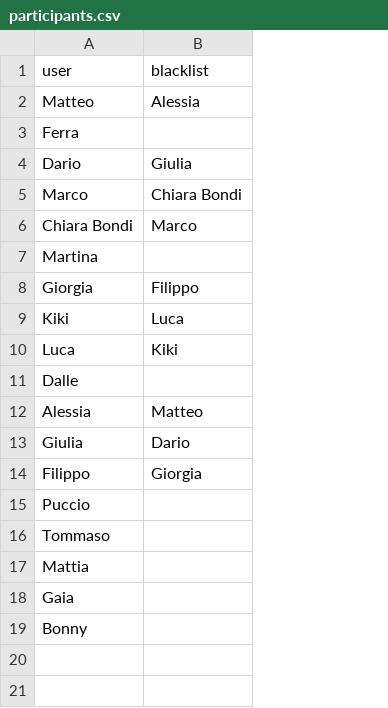
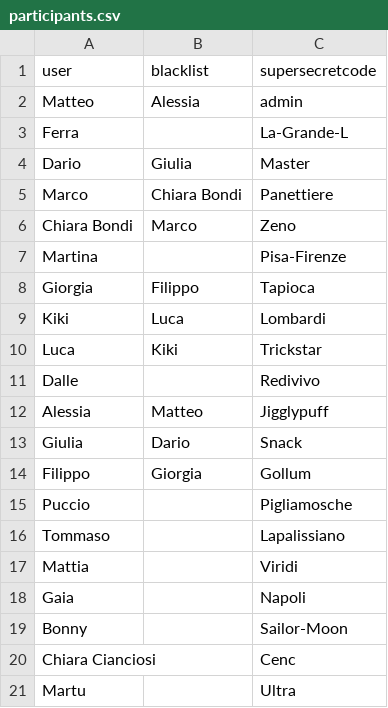
Before and after one commit to TaleWind28/SecretSanta, a CSV file: static/data/participants.csv, drawn as a sheet; the diff names each change by its address in the sheet, - before the commit and + after, or states it on an @@ line.

```diff
--- a/static/data/participants.csv
+++ b/static/data/participants.csv
+column C (supersecretcode), rows 2-19: admin | La-Grande-L | Master | Panettiere | Zeno | Pisa-Firenze | Tapioca | Lombardi | Trickstar | Redivivo | Jigglypuff | Snack | Gollum | Pigliamosche | Lapalissiano | Viridi | Napoli | Sailor-Moon
+row 20: Chiara Cianciosi |  | Cenc
+row 21: Martu |  | Ultra
```
Also changed, not shown: 5 other files.
